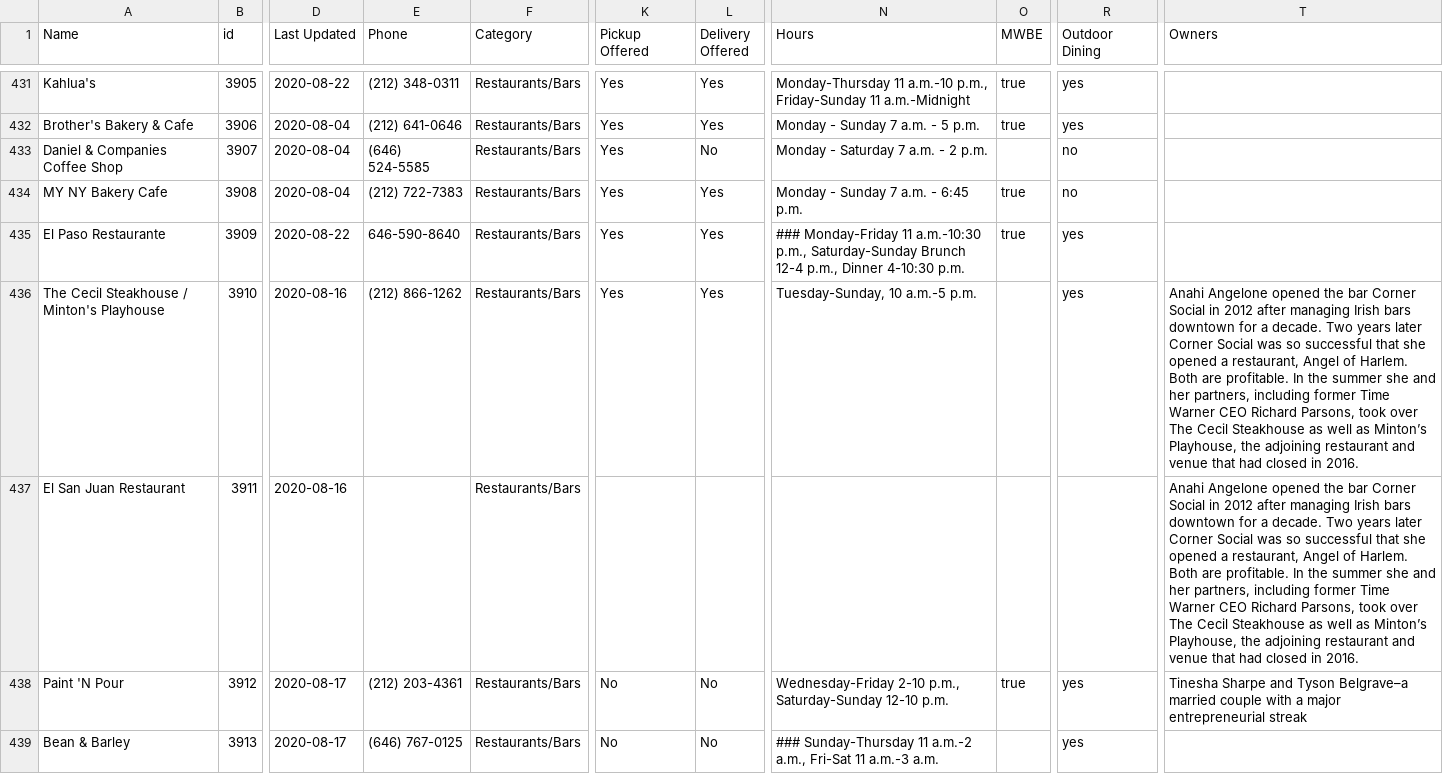
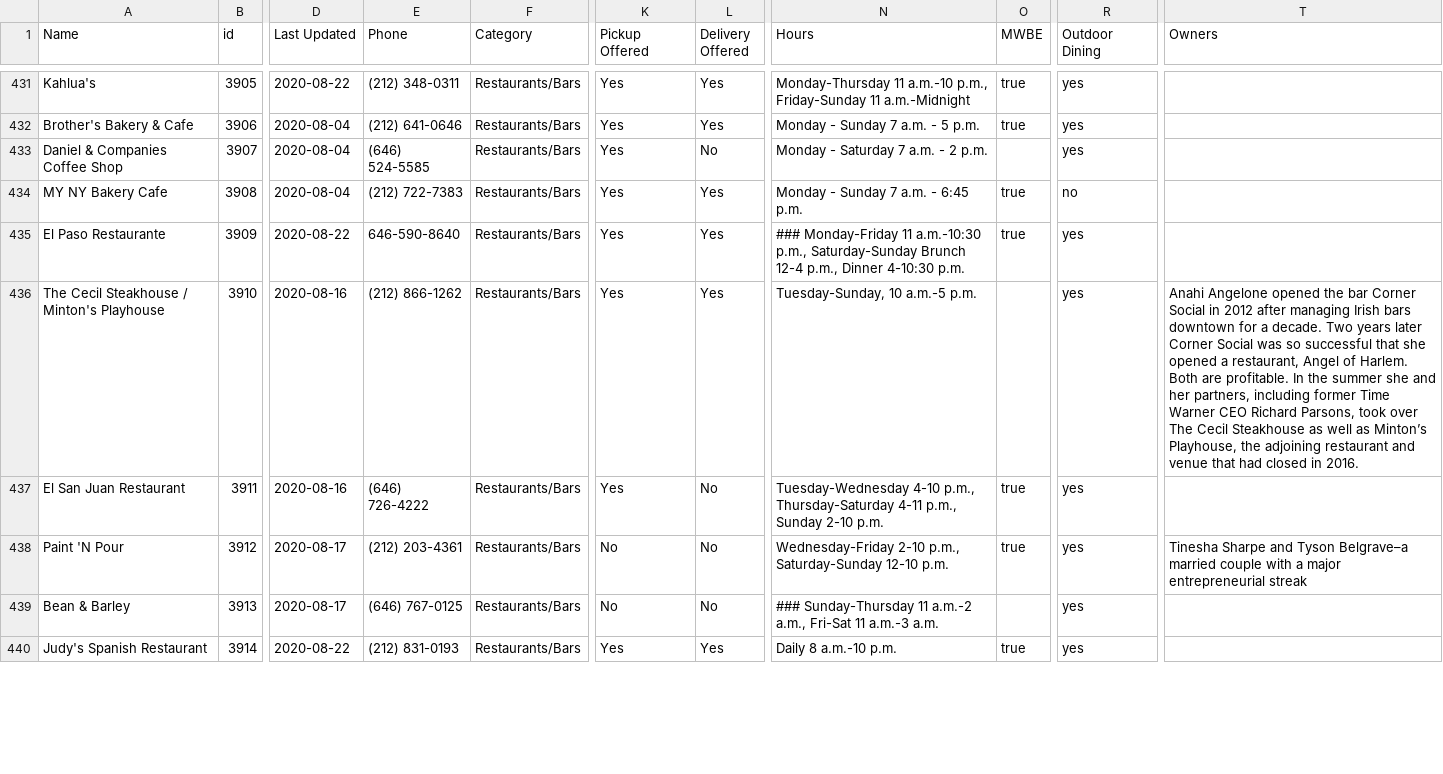
Before and after one commit to zhik/whos-open-uptowngrandcentral, a CSV file: data/rows.csv, drawn as a sheet; only a part is shown, gaps mark what is left out; the shorter side is filled out with more unchanged rows; the diff covers the shown part only; the diff names each change by its address in the sheet, - before the commit and + after, or states it on an @@ line.

Commit message:
Update rows.csv

```diff
--- a/data/rows.csv
+++ b/data/rows.csv
-R433 (Outdoor Dining): no
+R433 (Outdoor Dining): yes
-E437 (Phone): (empty)
+E437 (Phone): (646) 726-4222
-K437 (Pickup Offered): (empty)
+K437 (Pickup Offered): Yes
-L437 (Delivery Offered): (empty)
+L437 (Delivery Offered): No
-N437 (Hours): (empty)
+N437 (Hours): Tuesday-Wednesday 4-10 p.m., Thursday-Saturday 4-11 p.m., Sunday 2-10 p.m.
-O437 (MWBE): (empty)
+O437 (MWBE): true
-R437 (Outdoor Dining): (empty)
+R437 (Outdoor Dining): yes
-T437 (Owners): Anahi Angelone opened the bar Corner Social in 2012 after managing Irish bars downtown for a decade. Two years later Corner Social was so successful that she opened a restaurant, Angel of Harlem. Both are profitable. In the summer she and her partners, including former Time Warner CEO Richard Parsons, took over The Cecil Steakhouse as well as Minton’s Playhouse, the adjoining restaurant and venue that had closed in 2016.
+T437 (Owners): (empty)
```
Also changed, not shown: 4 edited cells elsewhere in this file.
